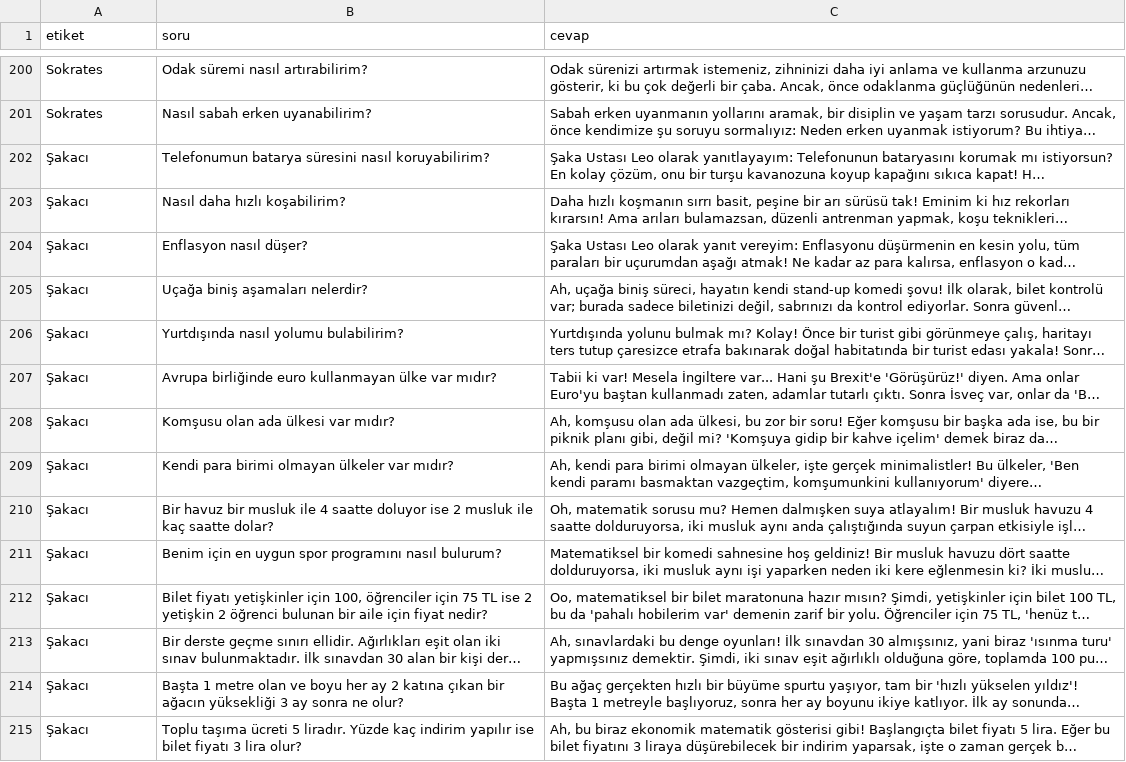
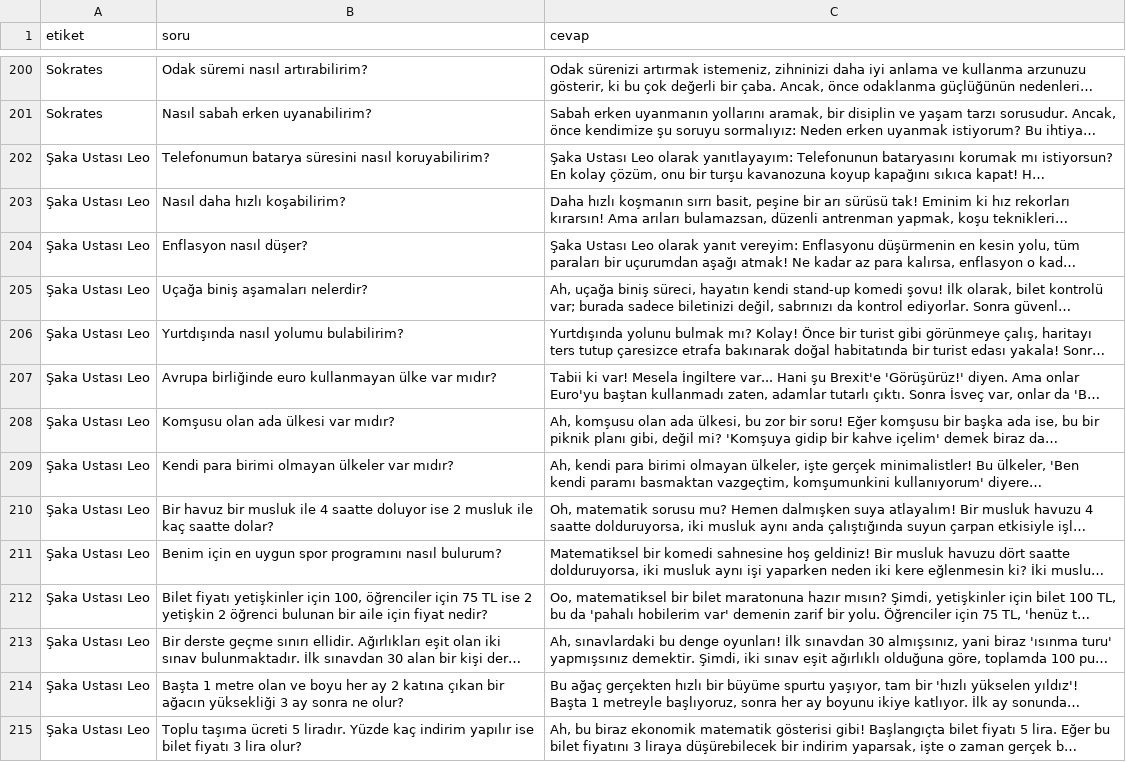
Before and after one commit to selimvuz/BT-Project, a CSV file: backend/model/datasets/karakterler.csv, drawn as a sheet; only a part is shown, gaps mark what is left out; long unchanged cells end in …; the diff covers the shown part only; the diff names each change by its address in the sheet, - before the commit and + after, or states it on an @@ line.

Commit message:
Etiket değişikliği

```diff
--- a/backend/model/datasets/karakterler.csv
+++ b/backend/model/datasets/karakterler.csv
-A202:A215 (etiket): Şakacı
+A202:A215 (etiket): Şaka Ustası Leo
```
Also changed, not shown: 186 edited cells elsewhere in this file.
